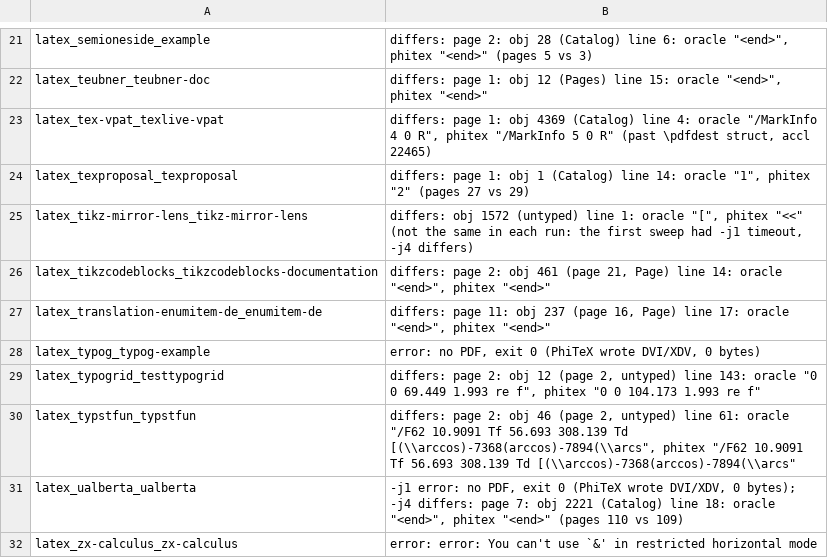
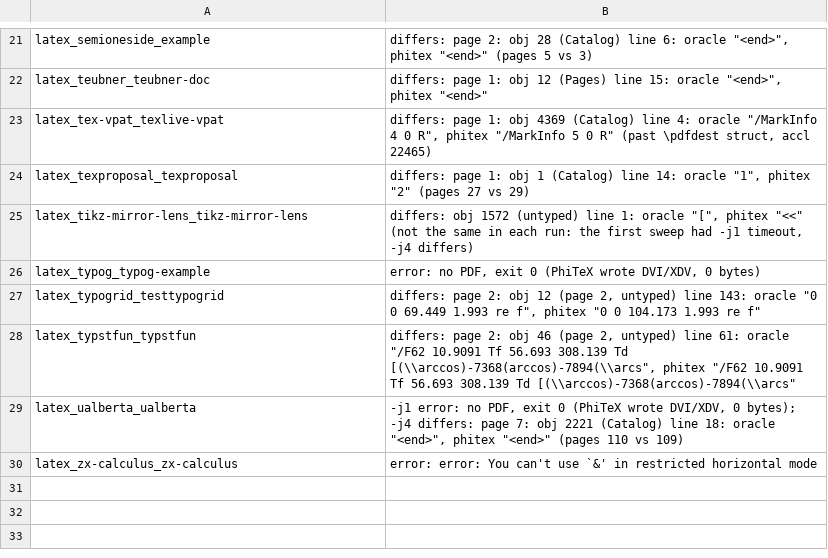
Before and after one commit to accl-kaust/PhiTeX, a TSV file: ci/manuals-not-identical.tsv, drawn as a sheet; only a part is shown, gaps mark what is left out; the diff names each change by its address in the sheet, - before the commit and + after, or states it on an @@ line.

Commit message:
tex: a line's trailing tabs stay, in pdfTeX as in XeTeX: web2c's input_line trims spaces and line ends only (IS_SPC_OR_EOL); PhiTeX trimmed tabs too for pdfTeX (Line::of_str, FileRest::take_line, slice_args, node keys and the canonical text). A `\begin{verbatim}<tab>` lost its empty first line: enumitem-de and tikzcodeblocks-documentation broke their pages elsewhere from the first such verbatim on (oracle's \tracingpages, accl). Both identical at -j1 and -j4 (accl 23645), dropped from ci/manuals-not-identical.tsv; moderncv_userguide, in the same job, still differs (another cause). Test corpus_repros::line_end_tab (oracle: pdftex in the CI image, accl 23645).

```diff
--- a/ci/manuals-not-identical.tsv
+++ b/ci/manuals-not-identical.tsv
-row 26: latex_tikzcodeblocks_tikzcodeblocks-documentation | differs: page 2: obj 461 (page 21, Page) line 14: oracle "<end>", phitex "<end>"
-row 27: latex_translation-enumitem-de_enumitem-de | differs: page 11: obj 237 (page 16, Page) line 17: oracle "<end>", phitex "<end>"
```
Also changed, not shown: 8 other files.
